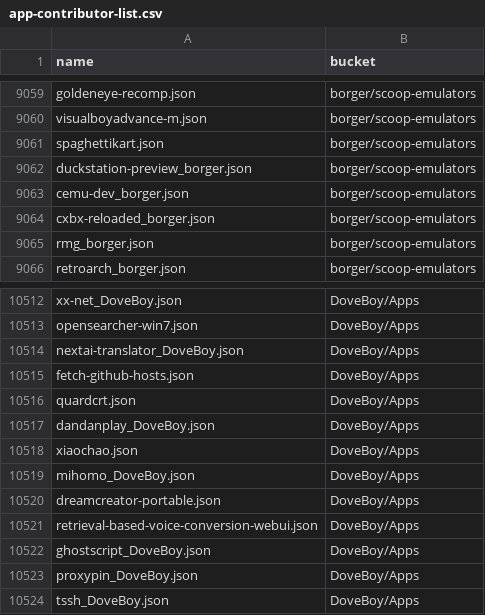
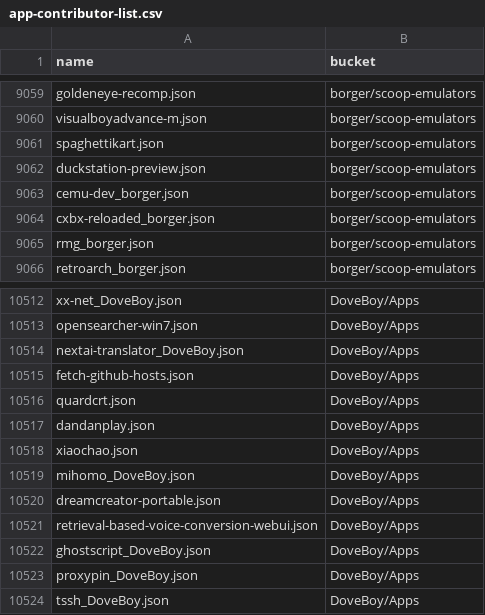
Before and after one commit to XiHanQWQ/scoop-apps, a CSV file: app-contributor-list.csv, drawn as a sheet; only a part is shown, gaps mark what is left out.

```diff
--- a/app-contributor-list.csv
+++ b/app-contributor-list.csv
@@ -9061,3 +9061,3 @@ visualboyadvance-m.json,borger/scoop-emulators
 spaghettikart.json,borger/scoop-emulators
-duckstation-preview_borger.json,borger/scoop-emulators
+duckstation-preview.json,borger/scoop-emulators
 cemu-dev_borger.json,borger/scoop-emulators
@@ -10516,3 +10516,3 @@ fetch-github-hosts.json,DoveBoy/Apps
 quardcrt.json,DoveBoy/Apps
-dandanplay_DoveBoy.json,DoveBoy/Apps
+dandanplay.json,DoveBoy/Apps
 xiaochao.json,DoveBoy/Apps
```
Also changed, not shown: 33 other files.
